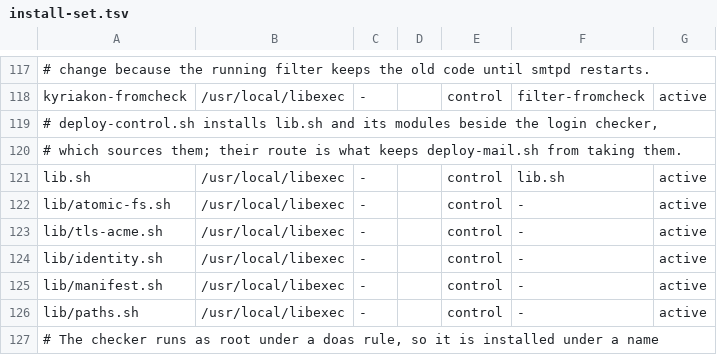
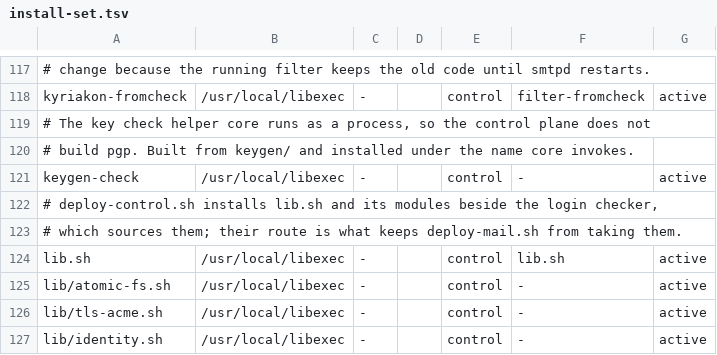
Before and after one commit to kyriakon/kyriakon-infra, a TSV file: scripts/install-set.tsv, drawn as a sheet; only a part is shown, gaps mark what is left out; the shorter side is filled out with more unchanged rows; the diff names each change by its address in the sheet, - before the commit and + after, or states it on an @@ line.

Commit message:
feat(keygen): promote the key tools and run the check out of process
- Move the spike to a top-level keygen build root with its own lockfile.
- Add keygen-check and run it from core with a ten-second deadline; every
  failure stays the uninspected advisory.
- Install the helper through install-set.tsv and deploy-control.sh, add the
  keygen job and lockfiles to CI, and add the key fuzz target.
- control/Cargo.lock drops from 215 packages to 99; pgp no longer builds
  into a control binary.

Fixes #1040

```diff
--- a/scripts/install-set.tsv
+++ b/scripts/install-set.tsv
+row 119: # The key check helper core runs as a process, so the control plane does not
+row 120: # build pgp. Built from keygen/ and installed under the name core invokes.
+row 121: keygen-check | /usr/local/libexec | - |  | control | - | active
```
Also changed, not shown: 56 other files.
